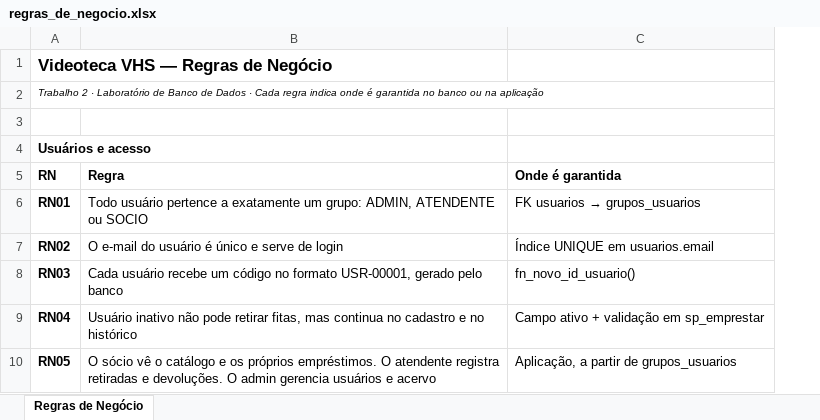
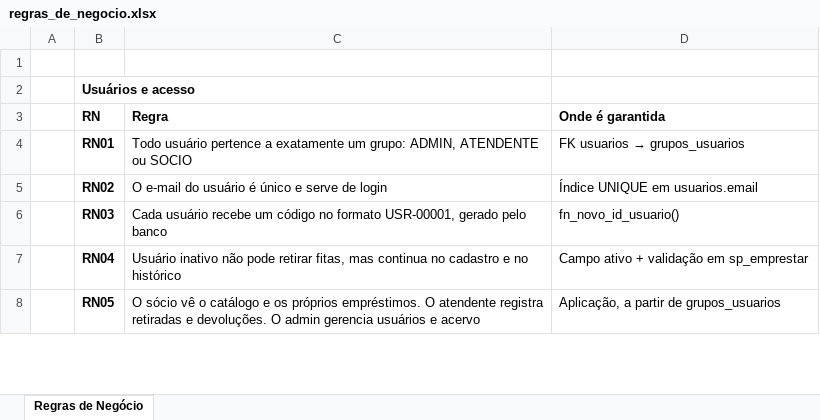
Before and after one commit to AugustoEng/videoteca-vhs, an Excel workbook: docs/regras_de_negocio.xlsx, sheet Regras de Negócio, drawn as a sheet; only a part is shown; values as stored, in another font and other column widths than the file's, no borders; charts and pictures not drawn; removed rows and columns are numbered as before the commit, all else as after; the diff names each change by its address in the sheet, - before the commit and + after, or states it on an @@ line.

```diff
--- a/docs/regras_de_negocio.xlsx (sheet Regras de Negócio)
+++ b/docs/regras_de_negocio.xlsx (sheet Regras de Negócio)
+column A, empty
-row 1: Videoteca VHS — Regras de Negócio
-row 2: Trabalho 2 · Laboratório de Banco de Dados · Cada regra indica onde é garantida no banco ou na aplicação
```
Also changed, not shown: charts or pictures, docs/relacionamentos.xlsx.
